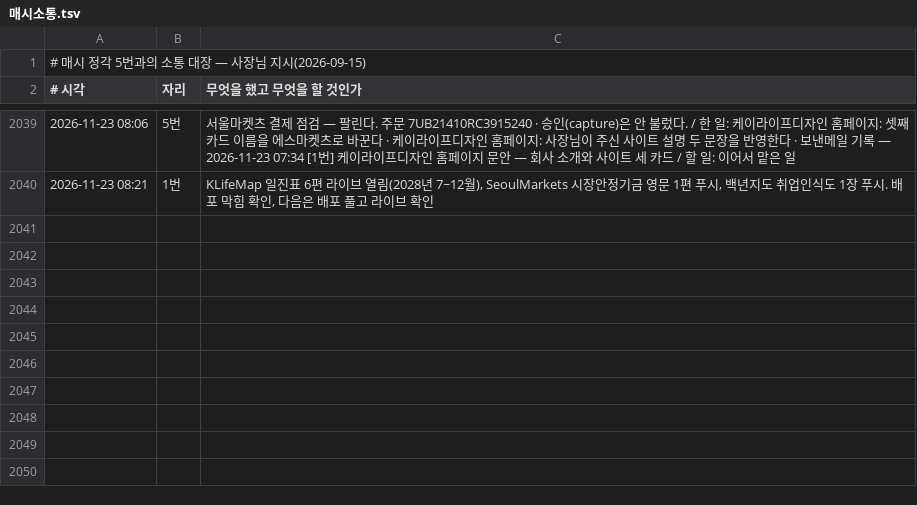
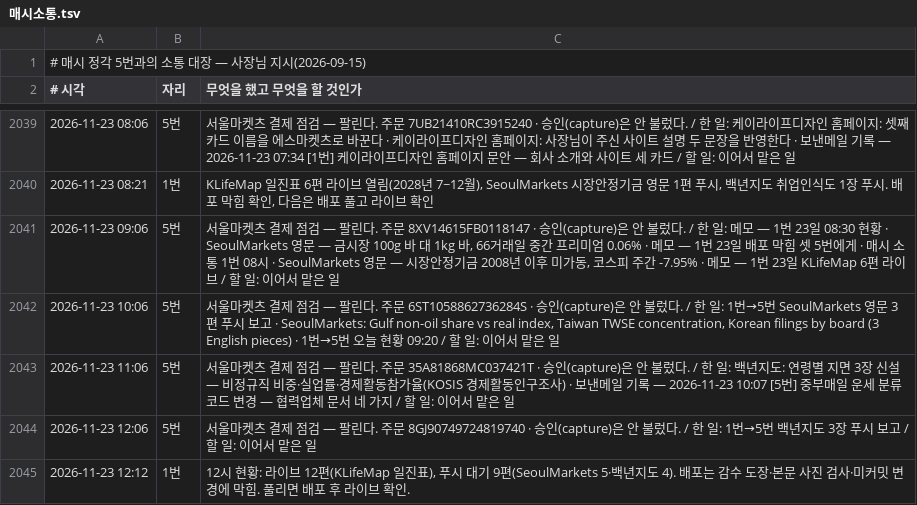
Before and after one commit to parkintaek2-gif/seoulmarkets, a TSV file: docs/매시소통.tsv, drawn as a sheet; only a part is shown, gaps mark what is left out; the diff names each change by its address in the sheet, - before the commit and + after, or states it on an @@ line.

Commit message:
매시 소통 12시 · 백년지도 새 지면 lastmod

```diff
--- a/docs/매시소통.tsv
+++ b/docs/매시소통.tsv
+row 2041: 2026-11-23 09:06 | 5번 | 서울마켓츠 결제 점검 — 팔린다. 주문 8XV14615FB0118147 · 승인(capture)은 안 불렀다. / 한 일: 메모 — 1번 23일 08:30 현황 · SeoulMarkets 영문 — 금시장 100g 바 대 1kg 바, 66거래일 중간 프리미엄 0.06% · 메모 — 1번 23일 배포 막힘 셋 5번에게 · 매시 소통 1번 08시 · SeoulMarkets 영문 — 시장안정기금 2008년 이후 미가동, 코스피 주간 -7.95% · 메모 — 1번 23일 KLifeMap 6편 라이브 / 할 일: 이어서 맡은 일
+row 2042: 2026-11-23 10:06 | 5번 | 서울마켓츠 결제 점검 — 팔린다. 주문 6ST1058862736284S · 승인(capture)은 안 불렀다. / 한 일: 1번→5번 SeoulMarkets 영문 3편 푸시 보고 · SeoulMarkets: Gulf non-oil share vs real index, Taiwan TWSE concentration, Korean filings by board (3 English pieces) · 1번→5번 오늘 현황 09:20 / 할 일: 이어서 맡은 일
+row 2043: 2026-11-23 11:06 | 5번 | 서울마켓츠 결제 점검 — 팔린다. 주문 35A81868MC037421T · 승인(capture)은 안 불렀다. / 한 일: 백년지도: 연령별 지면 3장 신설 — 비정규직 비중·실업률·경제활동참가율(KOSIS 경제활동인구조사) · 보낸메일 기록 — 2026-11-23 10:07 [5번] 중부매일 운세 분류 코드 변경 — 협력업체 문서 네 가지 / 할 일: 이어서 맡은 일
+row 2044: 2026-11-23 12:06 | 5번 | 서울마켓츠 결제 점검 — 팔린다. 주문 8GJ90749724819740 · 승인(capture)은 안 불렀다. / 한 일: 1번→5번 백년지도 3장 푸시 보고 / 할 일: 이어서 맡은 일
+row 2045: 2026-11-23 12:12 | 1번 | 12시 현황: 라이브 12편(KLifeMap 일진표), 푸시 대기 9편(SeoulMarkets 5·백년지도 4). 배포는 감수 도장·본문 사진 검사·미커밋 변경에 막힘. 풀리면 배포 후 라이브 확인.
```
Also changed, not shown: 1 other file.
